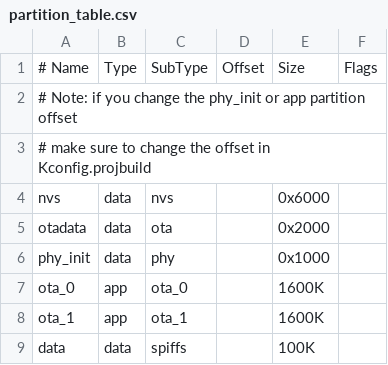
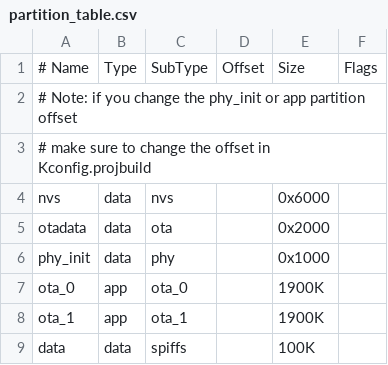
Before and after one commit to nehlsen/LedWall, a CSV file: partition_table.csv, drawn as a sheet.

Commit message:
increased partition sizes (from 1.6 to 1.9 MB)

```diff
--- a/partition_table.csv
+++ b/partition_table.csv
@@ -6,4 +6,4 @@ otadata,  data, ota,     ,        0x2000,
 phy_init, data, phy,     ,        0x1000,
-ota_0,    app,  ota_0,   ,        1600K,
-ota_1,    app,  ota_1,   ,        1600K,
+ota_0,    app,  ota_0,   ,        1900K,
+ota_1,    app,  ota_1,   ,        1900K,
 data,     data, spiffs,  ,        100K,
```
